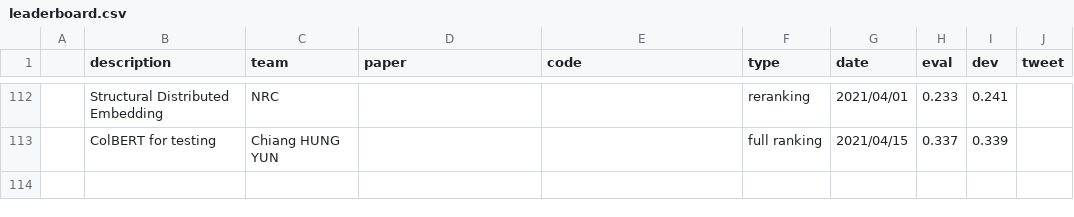
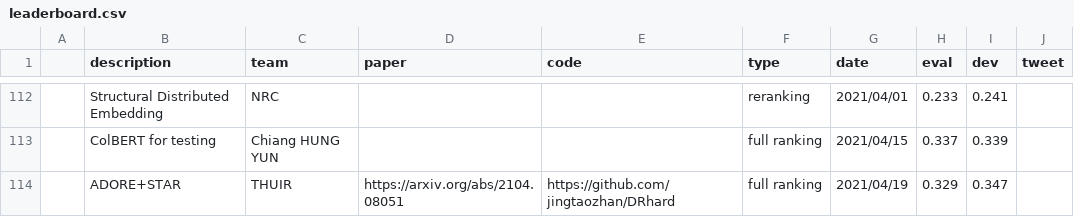
Before and after one commit to microsoft/MSMARCO-Passage-Ranking-Submissions, a CSV file: leaderboard/leaderboard.csv, drawn as a sheet; only a part is shown, gaps mark what is left out; the diff names each change by its address in the sheet, - before the commit and + after, or states it on an @@ line.

Commit message:
Update leaderboard.csv

```diff
--- a/leaderboard/leaderboard.csv
+++ b/leaderboard/leaderboard.csv
+row 114:  | ADORE+STAR | THUIR | https://arxiv.org/abs/2104.08051 | https://github.com/jingtaozhan/DRhard | full ranking | 2021/04/19 | 0.329 | 0.347
```
